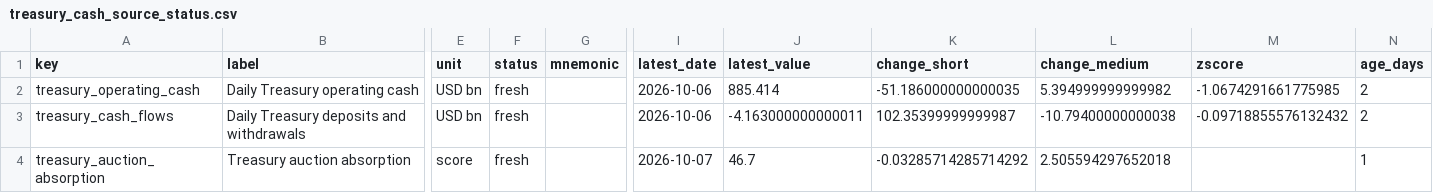
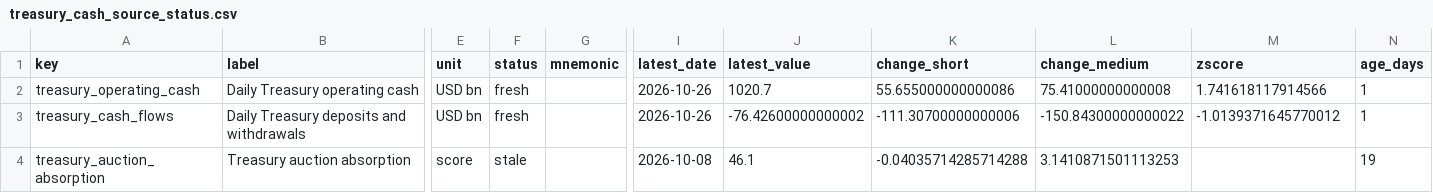
Before and after one commit to sphynxkatt0-arch/cot-report, a CSV file: analysis/model_output/treasury_cash_source_status.csv, drawn as a sheet; only a part is shown, gaps mark what is left out; the diff names each change by its address in the sheet, - before the commit and + after, or states it on an @@ line.

```diff
--- a/analysis/model_output/treasury_cash_source_status.csv
+++ b/analysis/model_output/treasury_cash_source_status.csv
-I2:I3 (latest_date): 2026-10-06
+I2:I3 (latest_date): 2026-10-26
-J2 (latest_value): 885.414
+J2 (latest_value): 1020.7
-K2 (change_short): -51.186000000000035
+K2 (change_short): 55.655000000000086
-L2 (change_medium): 5.394999999999982
+L2 (change_medium): 75.41000000000008
-M2 (zscore): -1.0674291661775985
+M2 (zscore): 1.741618117914566
-N2:N3 (age_days): 2
+N2:N3 (age_days): 1
-J3 (latest_value): -4.163000000000011
+J3 (latest_value): -76.42600000000002
-K3 (change_short): 102.35399999999987
+K3 (change_short): -111.30700000000006
-L3 (change_medium): -10.79400000000038
+L3 (change_medium): -150.84300000000022
-M3 (zscore): -0.09718855576132432
+M3 (zscore): -1.0139371645770012
-F4 (status): fresh
+F4 (status): stale
-I4 (latest_date): 2026-10-07
+I4 (latest_date): 2026-10-08
-J4 (latest_value): 46.7
+J4 (latest_value): 46.1
-K4 (change_short): -0.03285714285714292
+K4 (change_short): -0.04035714285714288
-L4 (change_medium): 2.505594297652018
+L4 (change_medium): 3.1410871501113253
-N4 (age_days): 1
+N4 (age_days): 19
```
Also changed, not shown: analysis/model_output/macro_liquidity_source_status.csv, 17 other files.
